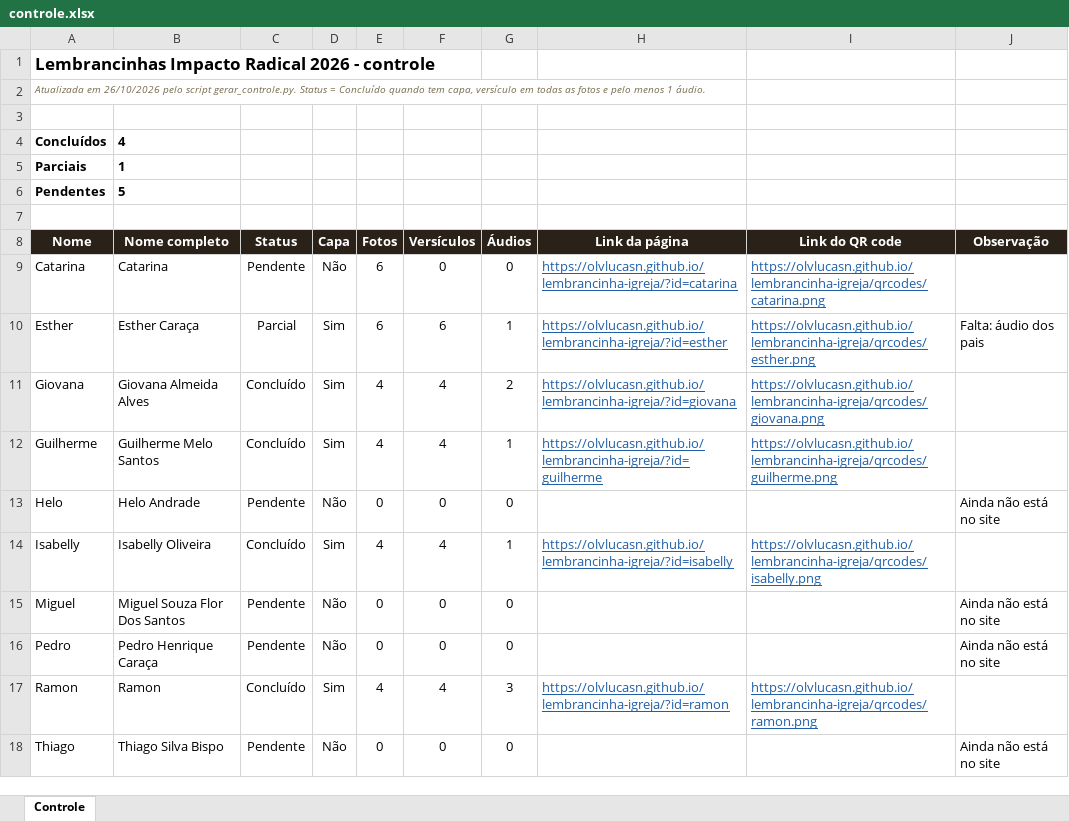
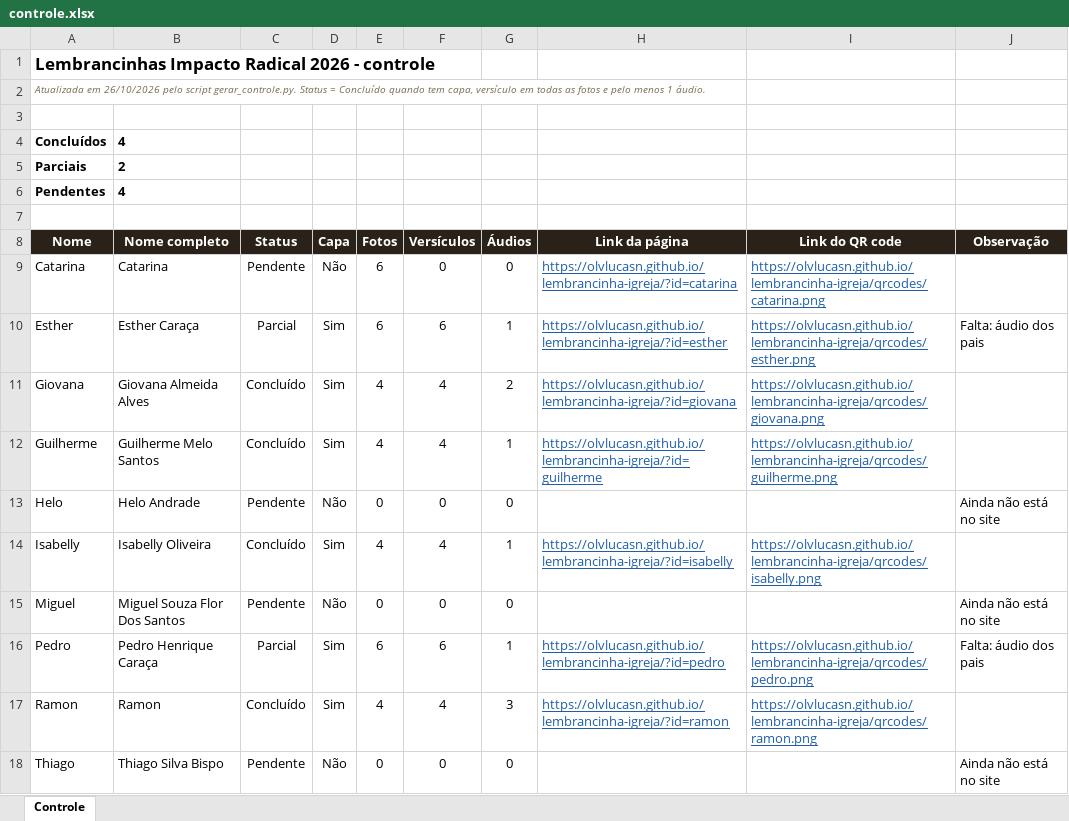
Before and after one commit to Olvlucasn/lembrancinha-igreja, an Excel workbook: controle.xlsx, sheet Controle, drawn as a sheet; values as stored, in another font and other column widths than the file's, no borders; conditional formats not drawn; the diff names each change by its address in the sheet, - before the commit and + after, or states it on an @@ line.

```diff
--- a/controle.xlsx (sheet Controle)
+++ b/controle.xlsx (sheet Controle)
-B5 (Nome completo): 1
+B5 (Nome completo): 2
-B6 (Nome completo): 5
+B6 (Nome completo): 4
-C16 (Status): Pendente
+C16 (Status): Parcial
-D16 (Capa): Não
+D16 (Capa): Sim
-E16 (Fotos): 0
+E16 (Fotos): 6
-F16 (Versículos): 0
+F16 (Versículos): 6
-G16 (Áudios): 0
+G16 (Áudios): 1
-H16 (Link da página): (empty)
+H16 (Link da página): https://olvlucasn.github.io/lembrancinha-igreja/?id=pedro
-I16 (Link do QR code): (empty)
+I16 (Link do QR code): https://olvlucasn.github.io/lembrancinha-igreja/qrcodes/pedro.png
-J16 (Observação): Ainda não está no site
+J16 (Observação): Falta: áudio dos pais
```
Also changed, not shown: 11 other files.
